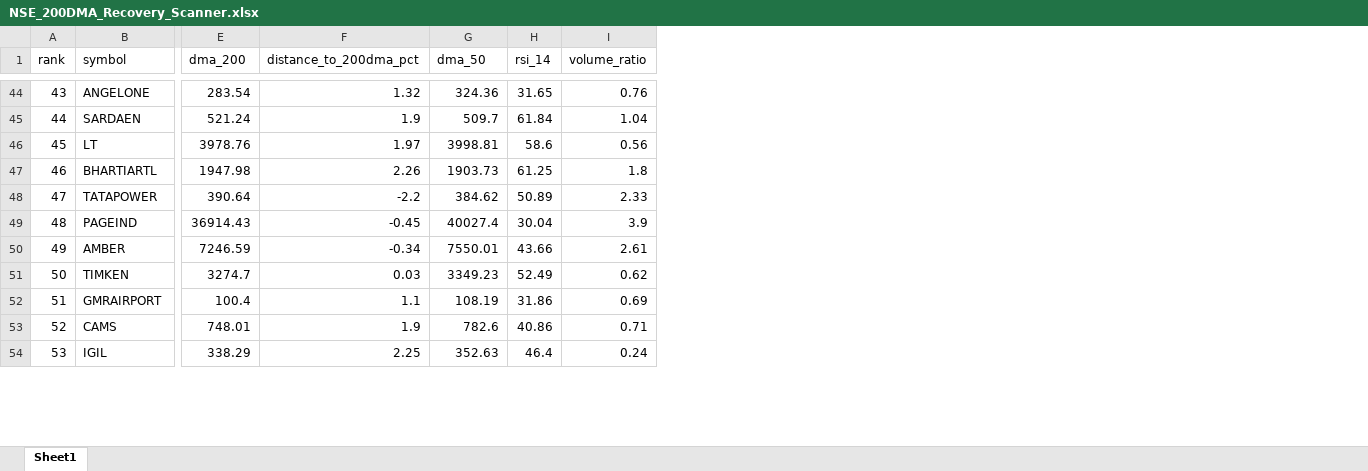
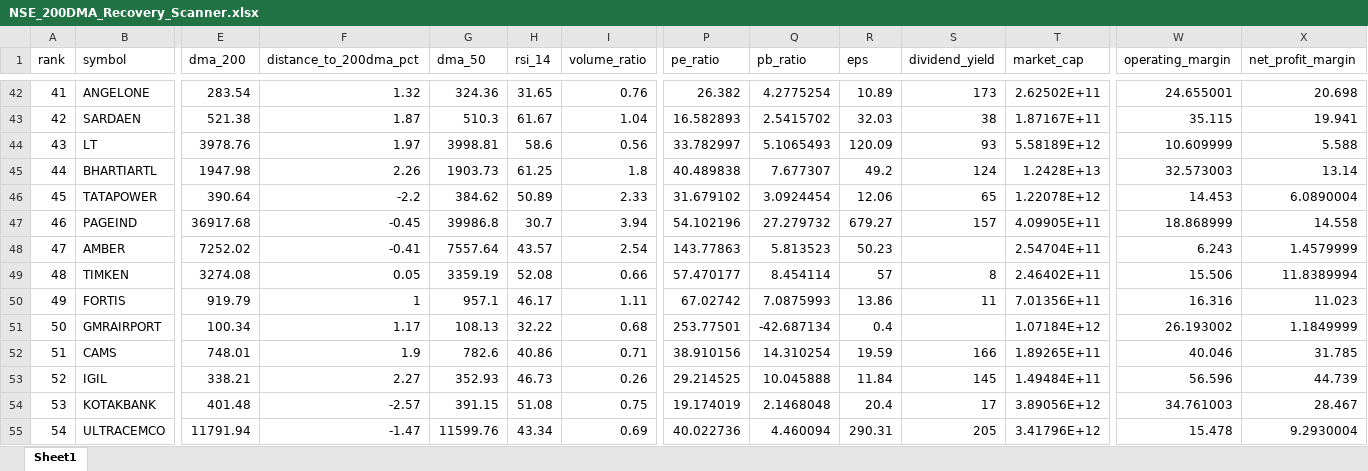
Before and after one commit to rakeshnagapuri99/nse-200dma-dashboard, an Excel workbook: output/NSE_200DMA_Recovery_Scanner.xlsx, sheet Sheet1, drawn as a sheet; only a part is shown, gaps mark what is left out; values as stored, in another font and other column widths than the file's, no cell formats; addresses are those after the commit; rows hold the shown columns only; the diff covers the shown part only; the diff names each change by its address in the sheet, - before the commit and + after, or states it on an @@ line.

```diff
--- a/output/NSE_200DMA_Recovery_Scanner.xlsx (sheet Sheet1)
+++ b/output/NSE_200DMA_Recovery_Scanner.xlsx (sheet Sheet1)
+column P (pe_ratio), rows 42-49: 26.382 | 16.582893 | 33.782997 | 40.489838 | 31.679102 | 54.102196 | 143.77863 | 57.470177; rows 51-53: 253.77501 | 38.910156 | 29.214525
+column Q (pb_ratio), rows 42-49: 4.2775254 | 2.5415702 | 5.1065493 | 7.677307 | 3.0924454 | 27.279732 | 5.813523 | 8.454114; rows 51-53: -42.687134 | 14.310254 | 10.045888
+column R (eps), rows 42-49: 10.89 | 32.03 | 120.09 | 49.2 | 12.06 | 679.27 | 50.23 | 57; rows 51-53: 0.4 | 19.59 | 11.84
+column S (dividend_yield), rows 42-49: 173 | 38 | 93 | 124 | 65 | 157 |  | 8; rows 52-53: 166 | 145
+column T (market_cap), rows 42-49: 2.62502E+11 | 1.87167E+11 | 5.58189E+12 | 1.2428E+13 | 1.22078E+12 | 4.09905E+11 | 2.54704E+11 | 2.46402E+11; rows 51-53: 1.07184E+12 | 1.89265E+11 | 1.49484E+11
+column W (operating_margin), rows 42-49: 24.655001 | 35.115 | 10.609999 | 32.573003 | 14.453 | 18.868999 | 6.243 | 15.506; rows 51-53: 26.193002 | 40.046 | 56.596
+column X (net_profit_margin), rows 42-49: 20.698 | 19.941 | 5.588 | 13.14 | 6.0890004 | 14.558 | 1.4579999 | 11.8389994; rows 51-53: 1.1849999 | 31.785 | 44.739
@@ column A (rank) renumbered between rows 9 and 84 @@
-E43 (dma_200): 521.24
+E43 (dma_200): 521.38
-F43 (distance_to_200dma_pct): 1.9
+F43 (distance_to_200dma_pct): 1.87
-G43 (dma_50): 509.7
+G43 (dma_50): 510.3
-H43 (rsi_14): 61.84
+H43 (rsi_14): 61.67
-E47 (dma_200): 36914.43
+E47 (dma_200): 36917.68
-G47 (dma_50): 40027.4
+G47 (dma_50): 39986.8
-H47 (rsi_14): 30.04
+H47 (rsi_14): 30.7
-I47 (volume_ratio): 3.9
+I47 (volume_ratio): 3.94
-E48 (dma_200): 7246.59
+E48 (dma_200): 7252.02
-F48 (distance_to_200dma_pct): -0.34
+F48 (distance_to_200dma_pct): -0.41
-G48 (dma_50): 7550.01
+G48 (dma_50): 7557.64
-H48 (rsi_14): 43.66
+H48 (rsi_14): 43.57
-I48 (volume_ratio): 2.61
+I48 (volume_ratio): 2.54
-E49 (dma_200): 3274.7
+E49 (dma_200): 3274.08
-F49 (distance_to_200dma_pct): 0.03
+F49 (distance_to_200dma_pct): 0.05
-G49 (dma_50): 3349.23
+G49 (dma_50): 3359.19
-H49 (rsi_14): 52.49
+H49 (rsi_14): 52.08
-I49 (volume_ratio): 0.62
+I49 (volume_ratio): 0.66
+row 50: 49 | FORTIS | 919.79 | 1 | 957.1 | 46.17 | 1.11 | 67.02742 | 7.0875993 | 13.86 | 11 | 7.01356E+11 | 16.316 | 11.023
-E51 (dma_200): 100.4
+E51 (dma_200): 100.34
-F51 (distance_to_200dma_pct): 1.1
+F51 (distance_to_200dma_pct): 1.17
-G51 (dma_50): 108.19
+G51 (dma_50): 108.13
-H51 (rsi_14): 31.86
+H51 (rsi_14): 32.22
-I51 (volume_ratio): 0.69
+I51 (volume_ratio): 0.68
-E53 (dma_200): 338.29
+E53 (dma_200): 338.21
-F53 (distance_to_200dma_pct): 2.25
+F53 (distance_to_200dma_pct): 2.27
-G53 (dma_50): 352.63
+G53 (dma_50): 352.93
-H53 (rsi_14): 46.4
+H53 (rsi_14): 46.73
-I53 (volume_ratio): 0.24
+I53 (volume_ratio): 0.26
+row 54: 53 | KOTAKBANK | 401.48 | -2.57 | 391.15 | 51.08 | 0.75 | 19.174019 | 2.1468048 | 20.4 | 17 | 3.89056E+12 | 34.761003 | 28.467
+row 55: 54 | ULTRACEMCO | 11791.94 | -1.47 | 11599.76 | 43.34 | 0.69 | 40.022736 | 4.460094 | 290.31 | 205 | 3.41796E+12 | 15.478 | 9.2930004
```
Also changed, not shown: 6 added rows, 11 removed rows, 10 added columns and 176 edited cells elsewhere in this sheet, cell formats, 1 other file.
